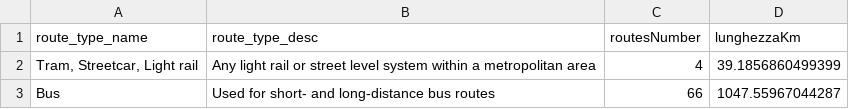
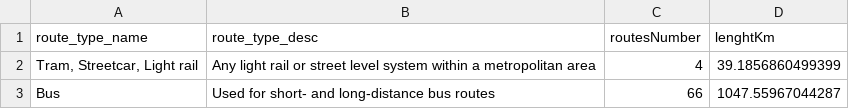
Before and after one commit to ondata/gtfsreadysetgo, a CSV file: output_example_folder/report/z_Transit_system_in_km.csv, drawn as a sheet.

Commit message:
Added creation of markdown and html report

```diff
--- a/output_example_folder/report/z_Transit_system_in_km.csv
+++ b/output_example_folder/report/z_Transit_system_in_km.csv
@@ -1,2 +1,2 @@
-route_type_name,route_type_desc,routesNumber,lunghezzaKm
+route_type_name,route_type_desc,routesNumber,lenghtKm
 "Tram, Streetcar, Light rail",Any light rail or street level system within a metropolitan area,4,39.1856860499399
```
Also changed, not shown: 10 other files.
